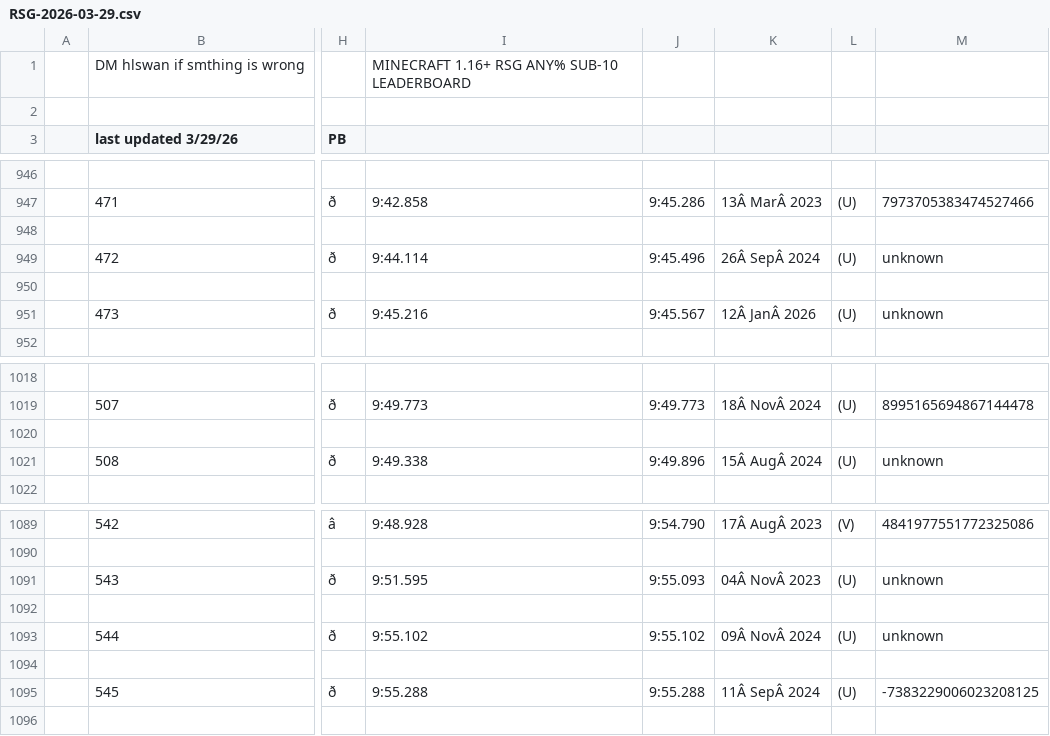
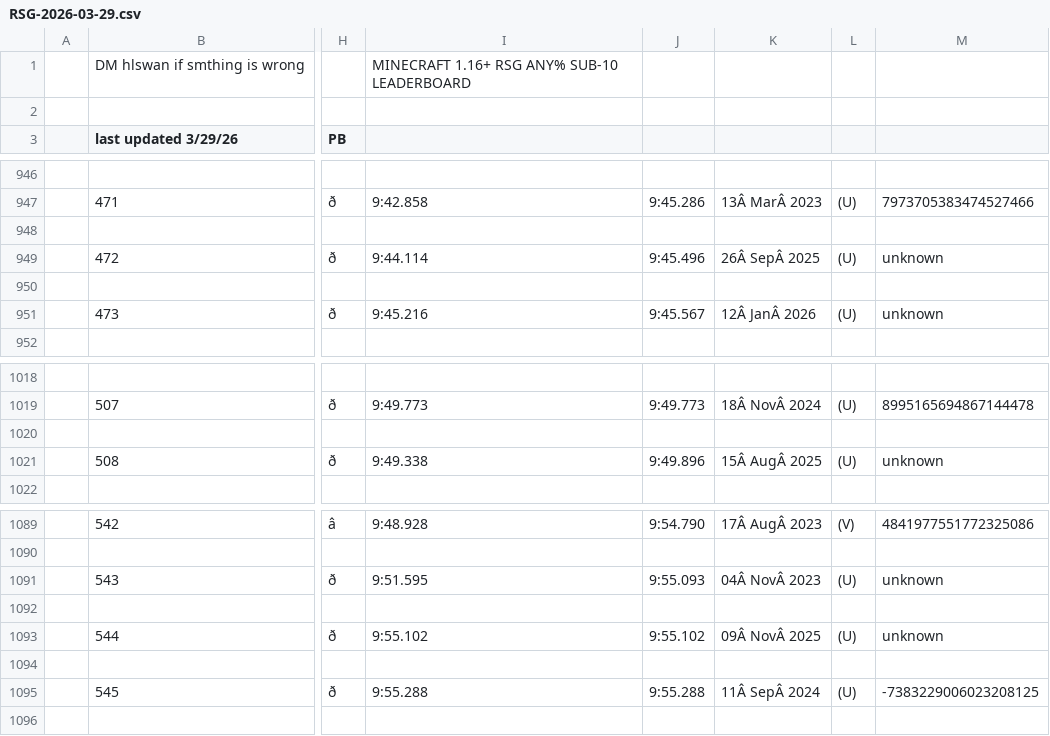
Before and after one commit to hlswan/MCSR-Database, a CSV file: data/RSG-2026-03-29.csv, drawn as a sheet; only a part is shown, gaps mark what is left out; the diff names each change by its address in the sheet, - before the commit and + after, or states it on an @@ line.

Commit message:
updated sheet

```diff
--- a/data/RSG-2026-03-29.csv
+++ b/data/RSG-2026-03-29.csv
-K949: 26Â SepÂ 2024
+K949: 26Â SepÂ 2025
-K1021: 15Â AugÂ 2024
+K1021: 15Â AugÂ 2025
-K1093: 09Â NovÂ 2024
+K1093: 09Â NovÂ 2025
```
